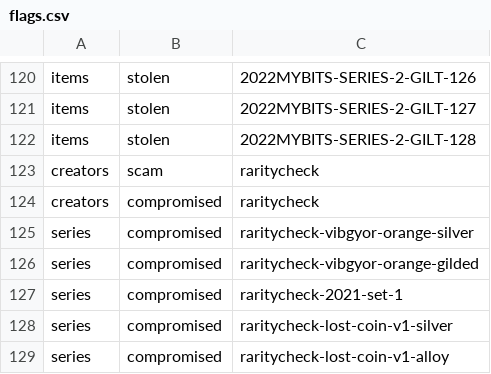
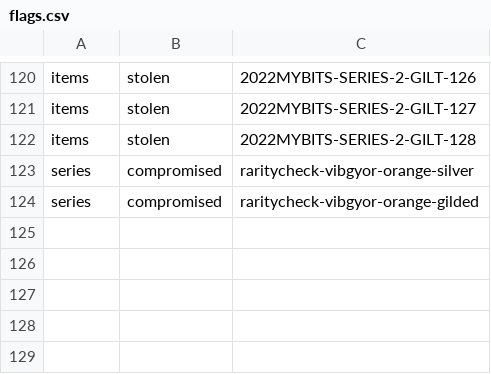
Before and after one commit to RaghavSood/collectibles, a CSV file: storage/sqlite/migrations/seeds/flags.csv, drawn as a sheet; only a part is shown, gaps mark what is left out; the diff names each change by its address in the sheet, - before the commit and + after, or states it on an @@ line.

Commit message:
seeds: remove RC flags for non-VIBGYOR sets

```diff
--- a/storage/sqlite/migrations/seeds/flags.csv
+++ b/storage/sqlite/migrations/seeds/flags.csv
-row 123: creators | scam | raritycheck
-row 124: creators | compromised | raritycheck
-row 127: series | compromised | raritycheck-2021-set-1
-row 128: series | compromised | raritycheck-lost-coin-v1-silver
-row 129: series | compromised | raritycheck-lost-coin-v1-alloy
```
